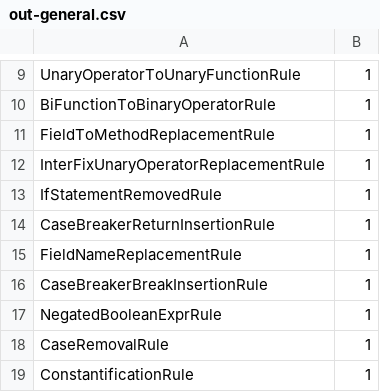
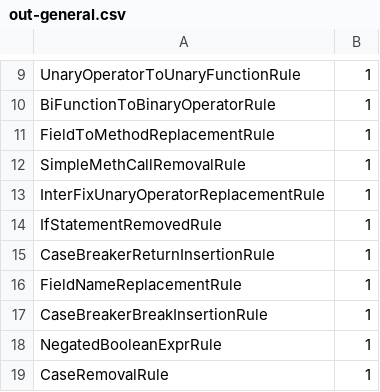
Before and after one commit to ali-ghanbari/FixPatternsMiner, a CSV file: out-general.csv, drawn as a sheet; only a part is shown, gaps mark what is left out; the shorter side is filled out with more unchanged rows; the diff names each change by its address in the sheet, - before the commit and + after, or states it on an @@ line.

Commit message:
simple method call removal handler added

```diff
--- a/out-general.csv
+++ b/out-general.csv
+row 12: SimpleMethCallRemovalRule | 1
```
Also changed, not shown: out-projects.csv, 9 other files.
